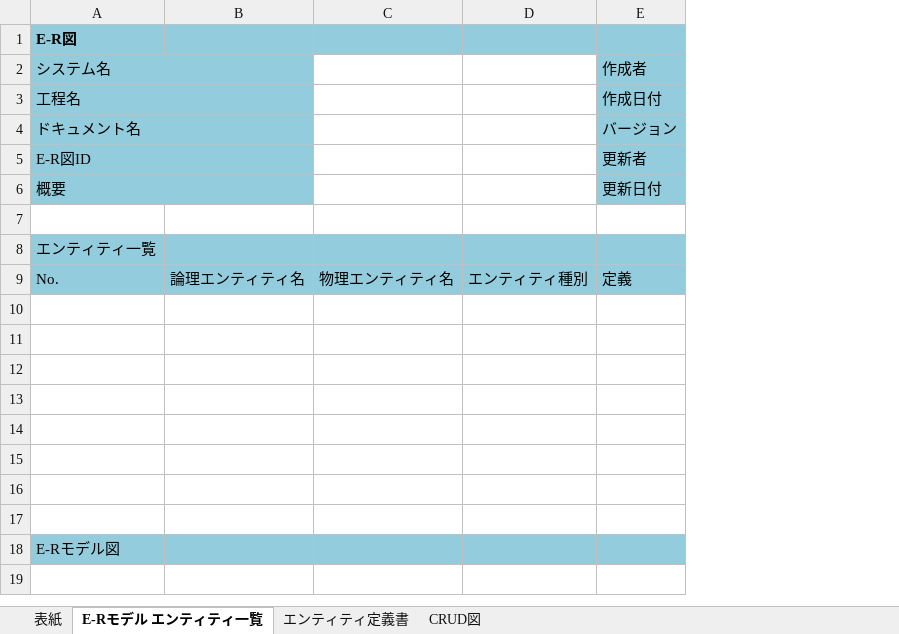
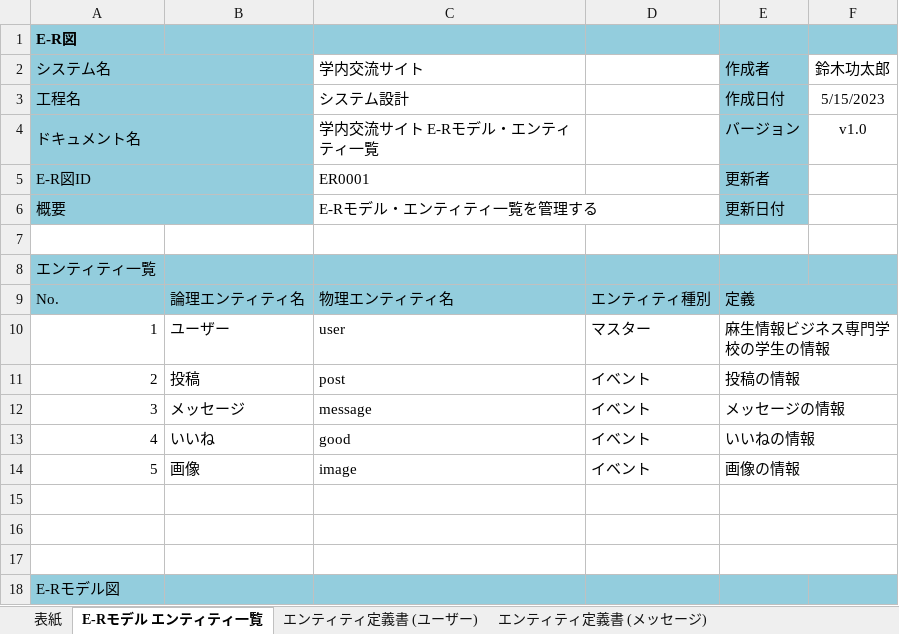
Before and after one commit to Nakashima0000/2023Dev3Early, an Excel workbook: 03_DB設計書/03_データベース設計書.xlsx, sheet E-Rモデル エンティティ一覧, drawn as a sheet; values as stored, in another font and other column widths than the file's, no borders; charts and pictures not drawn; removed rows and columns are numbered as before the commit, all else as after; the diff names each change by its address in the sheet, - before the commit and + after, or states it on an @@ line.

```diff
--- a/03_DB設計書/03_データベース設計書.xlsx (sheet E-Rモデル エンティティ一覧)
+++ b/03_DB設計書/03_データベース設計書.xlsx (sheet E-Rモデル エンティティ一覧)
+sheet tab: エンティティ定義書 (ユーザー)
+sheet tab: エンティティ定義書 (メッセージ)
-column C, row 9: 物理エンティティ名
+column C (学内交流サイト), rows 3-14: システム設計 | 学内交流サイト E-Rモデル・エンティティ一覧 | ER0001 | E-Rモデル・エンティティ一覧を管理する |  |  | 物理エンティティ名 | user | post | message | good | image
+column F (鈴木功太郎), rows 3-4: 5/15/2023 | v1.0
+E9:F9 merged
-row 10: (empty)
+row 10: 1 | ユーザー | user | マスター | 麻生情報ビジネス専門学校の学生の情報
+E10:F10 merged
-row 11: (empty)
+row 11: 2 | 投稿 | post | イベント | 投稿の情報
+E11:F11 merged
-row 12: (empty)
+row 12: 3 | メッセージ | message | イベント | メッセージの情報
+E12:F12 merged
-row 13: (empty)
+row 13: 4 | いいね | good | イベント | いいねの情報
+E13:F13 merged
-row 14: (empty)
+row 14: 5 | 画像 | image | イベント | 画像の情報
+E14:F14 merged
+E15:F15 merged
+E16:F16 merged
+E17:F17 merged
```
Also changed, not shown: sheet エンティティ定義書（画像）, sheet 表紙, other sheet tabs, charts or pictures.
